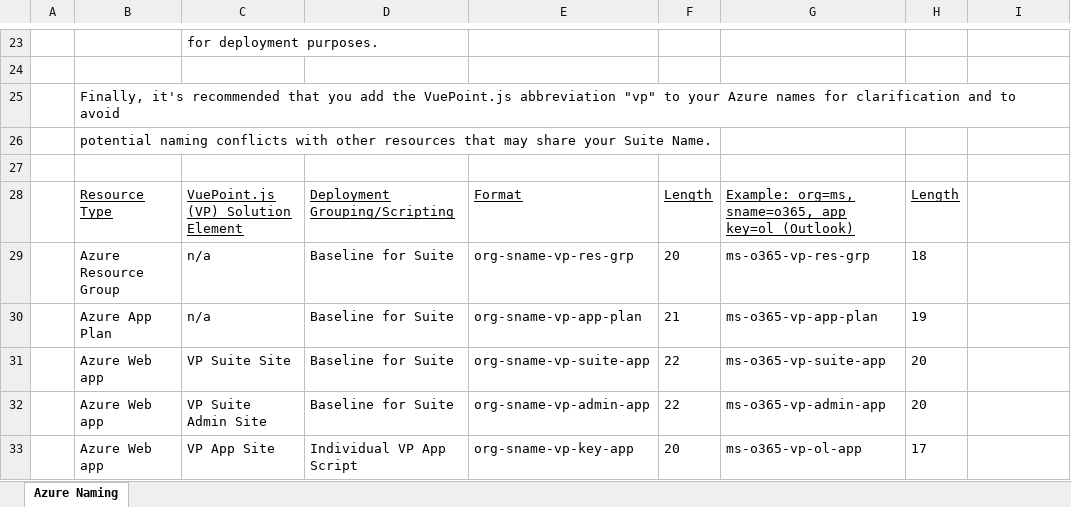
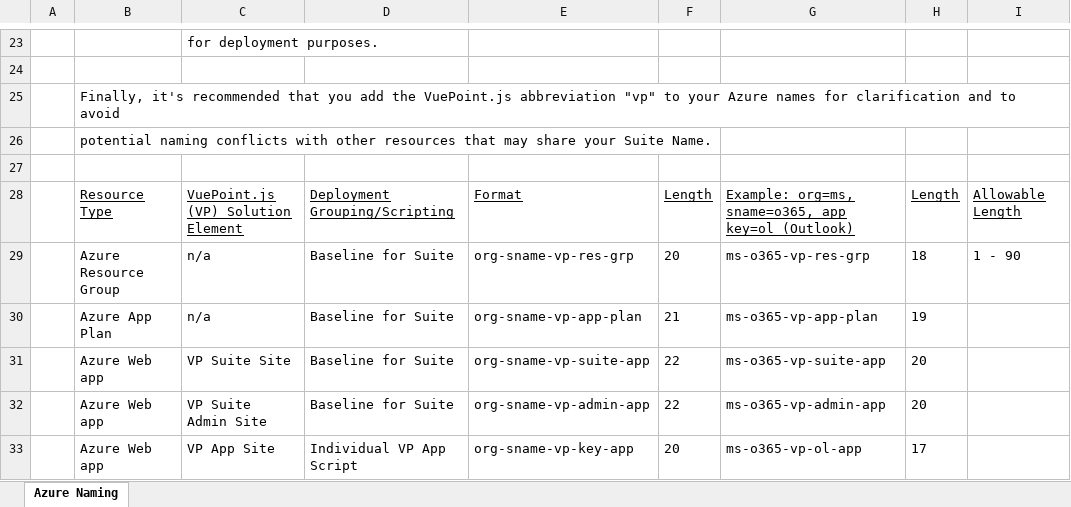
Before and after one commit to vuepointjs/branding, an Excel workbook: docs/AzureNaming.xlsx, sheet Azure Naming, drawn as a sheet; only a part is shown, gaps mark what is left out; values as stored, in another font and other column widths than the file's, no borders; the diff names each change by its address in the sheet, - before the commit and + after, or states it on an @@ line.

Commit message:
Azure Naming doc

```diff
--- a/docs/AzureNaming.xlsx (sheet Azure Naming)
+++ b/docs/AzureNaming.xlsx (sheet Azure Naming)
-I28: (empty)
+I28: Allowable Length
-I29: (empty)
+I29: 1 - 90
```
